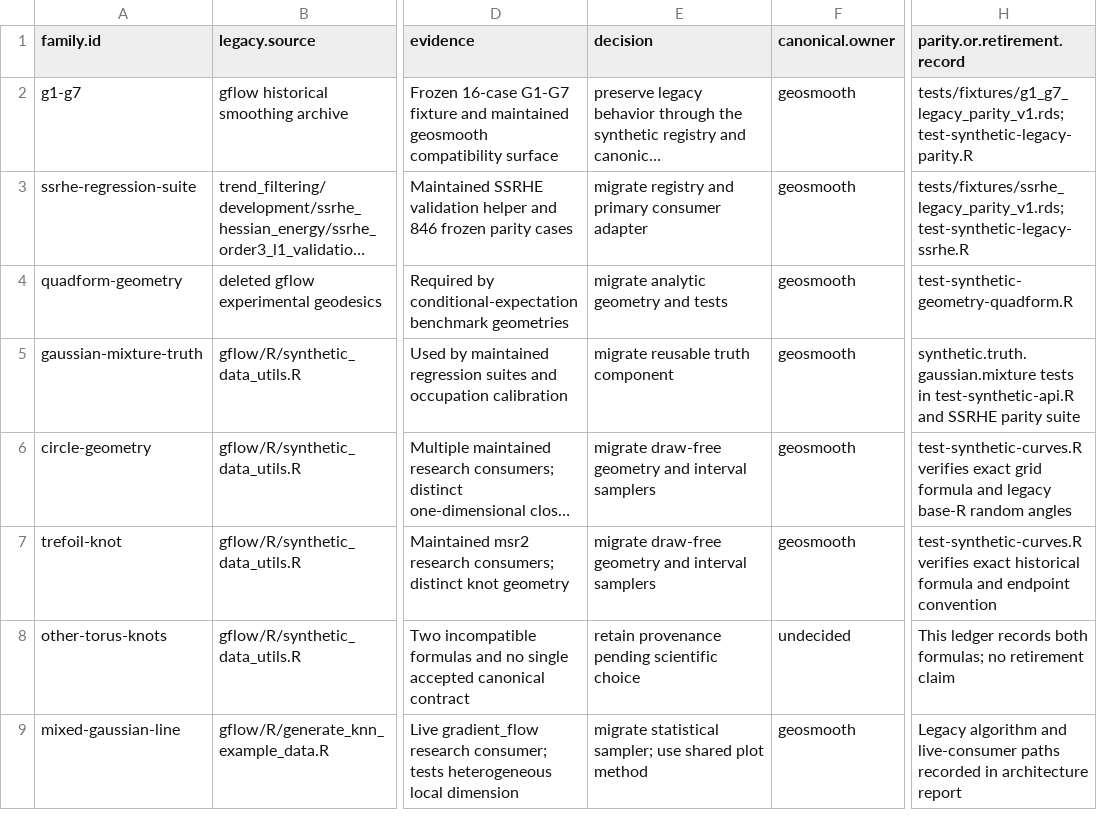
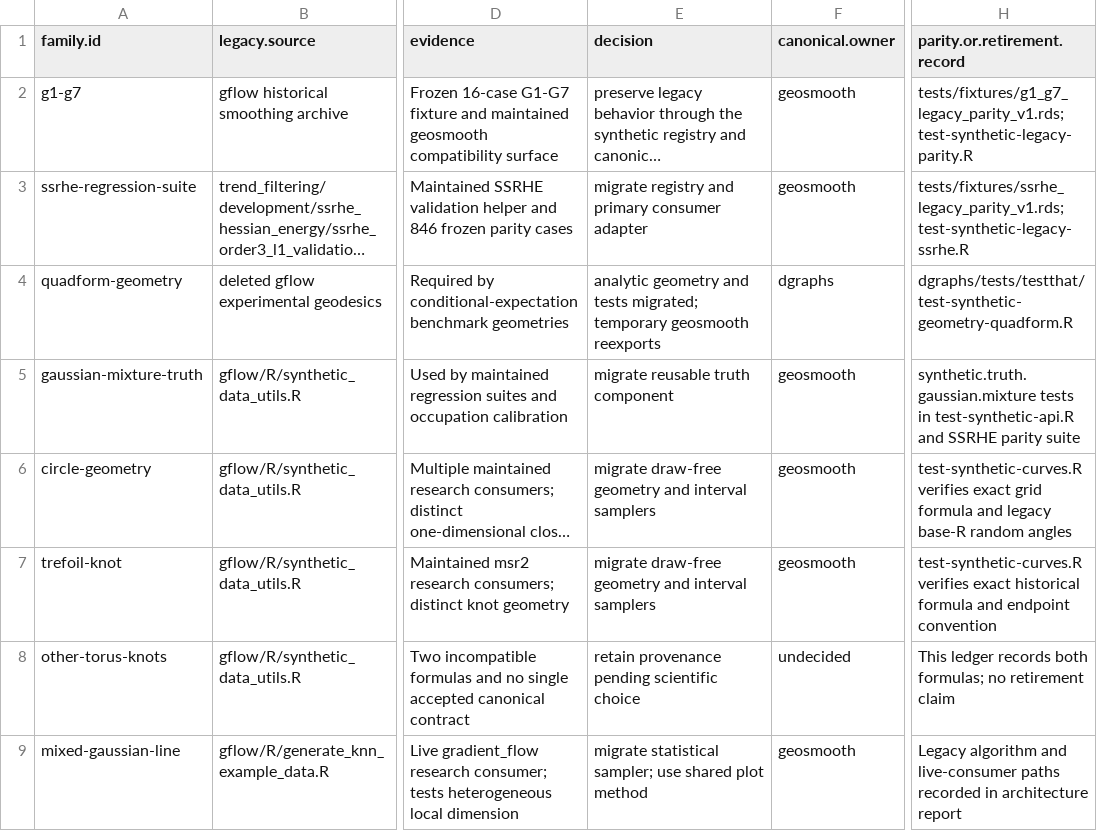
Before and after one commit to pgajer/geosmooth, a CSV file: inst/synthetic_registry/legacy_family_disposition.csv, drawn as a sheet; only a part is shown, gaps mark what is left out; long unchanged cells end in …; the diff names each change by its address in the sheet, - before the commit and + after, or states it on an @@ line.

Commit message:
Update legacy geometry disposition ledger to its new owner

```diff
--- a/inst/synthetic_registry/legacy_family_disposition.csv
+++ b/inst/synthetic_registry/legacy_family_disposition.csv
-E4 (decision): migrate analytic geometry and tests
+E4 (decision): analytic geometry and tests migrated; temporary geosmooth reexports
-F4 (canonical.owner): geosmooth
+F4 (canonical.owner): dgraphs
-H4 (parity.or.retirement.record): test-synthetic-geometry-quadform.R
+H4 (parity.or.retirement.record): dgraphs/tests/testthat/test-synthetic-geometry-quadform.R
```
